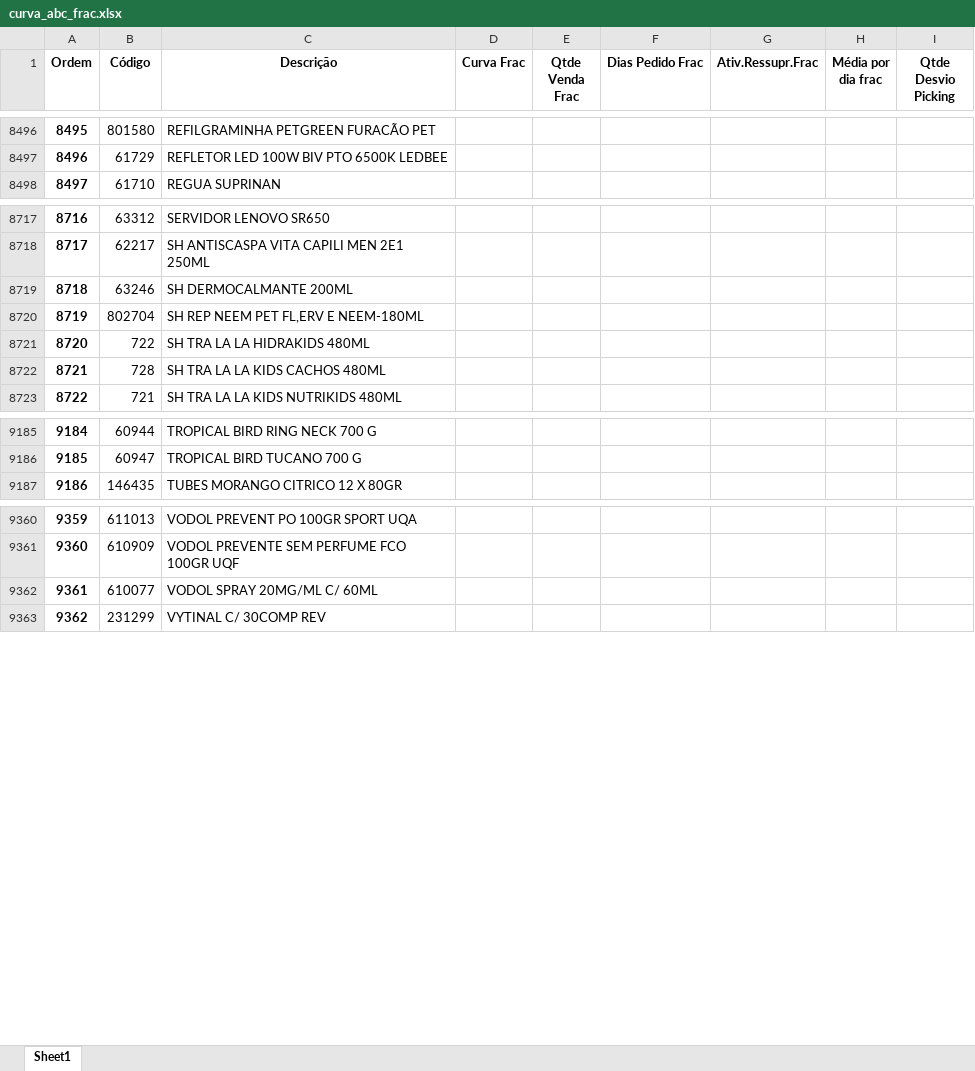
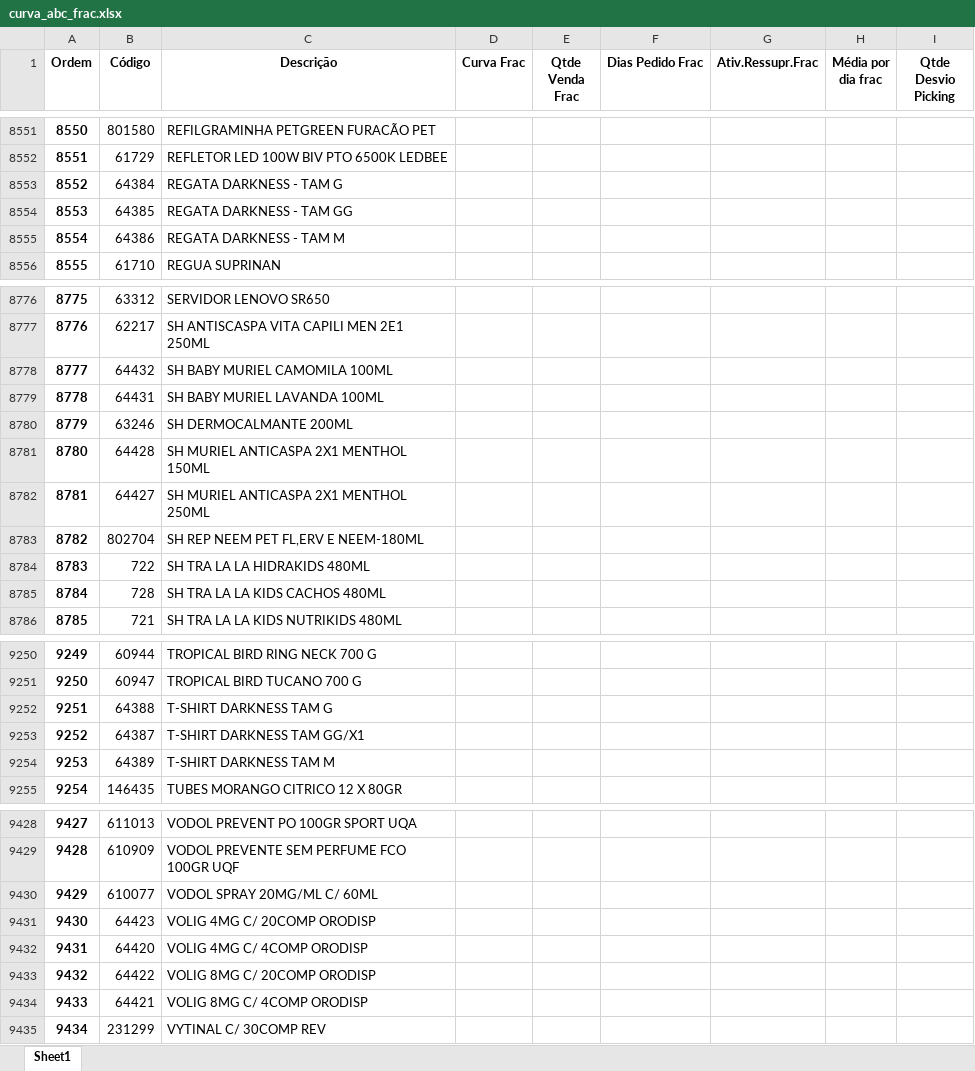
Before and after one commit to renandelamorena/Projeto_Curva_ABC, an Excel workbook: data/tratamento_curva_abc/dados_tratados/curva_abc_frac.xlsx, sheet Sheet1, drawn as a sheet; only a part is shown, gaps mark what is left out; values as stored, in another font and other column widths than the file's, no borders; the diff covers the shown part only; the diff names each change by its address in the sheet, - before the commit and + after, or states it on an @@ line.

```diff
--- a/data/tratamento_curva_abc/dados_tratados/curva_abc_frac.xlsx (sheet Sheet1)
+++ b/data/tratamento_curva_abc/dados_tratados/curva_abc_frac.xlsx (sheet Sheet1)
@@ column A (Ordem) renumbered from row 3195 down @@
+row 8553: 8552 | 64384 | REGATA DARKNESS - TAM G
+row 8554: 8553 | 64385 | REGATA DARKNESS - TAM GG
+row 8555: 8554 | 64386 | REGATA DARKNESS - TAM M
+row 8778: 8777 | 64432 | SH BABY MURIEL CAMOMILA 100ML
+row 8779: 8778 | 64431 | SH BABY MURIEL LAVANDA 100ML
+row 8781: 8780 | 64428 | SH MURIEL ANTICASPA 2X1 MENTHOL 150ML
+row 8782: 8781 | 64427 | SH MURIEL ANTICASPA 2X1 MENTHOL 250ML
+row 9252: 9251 | 64388 | T-SHIRT DARKNESS TAM G
+row 9253: 9252 | 64387 | T-SHIRT DARKNESS TAM GG/X1
+row 9254: 9253 | 64389 | T-SHIRT DARKNESS TAM M
+row 9431: 9430 | 64423 | VOLIG 4MG C/ 20COMP ORODISP
+row 9432: 9431 | 64420 | VOLIG 4MG C/ 4COMP ORODISP
+row 9433: 9432 | 64422 | VOLIG 8MG C/ 20COMP ORODISP
+row 9434: 9433 | 64421 | VOLIG 8MG C/ 4COMP ORODISP
```
Also changed, not shown: 63 added rows, 5 removed rows, 19 moved rows and 12 edited cells elsewhere in this sheet, data/tratamento_curva_abc/dados_tratados/curva_abc_cx.xlsx, data/tratamento_curva_abc/dados_tratados/curva_abc_geral.xlsx, 2 other files.
